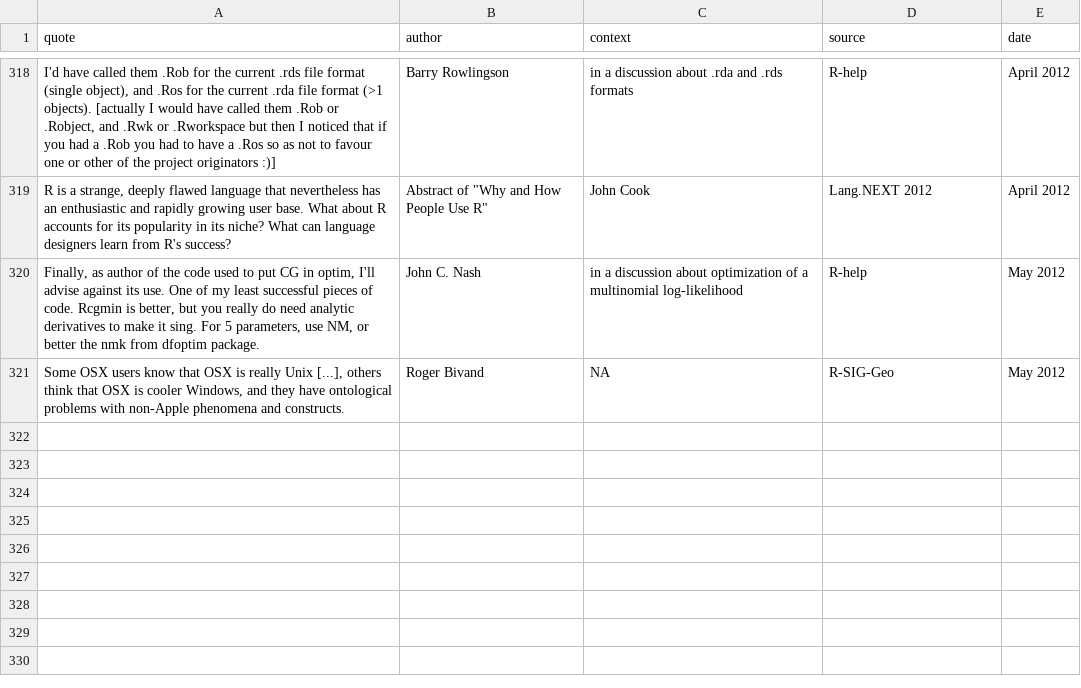
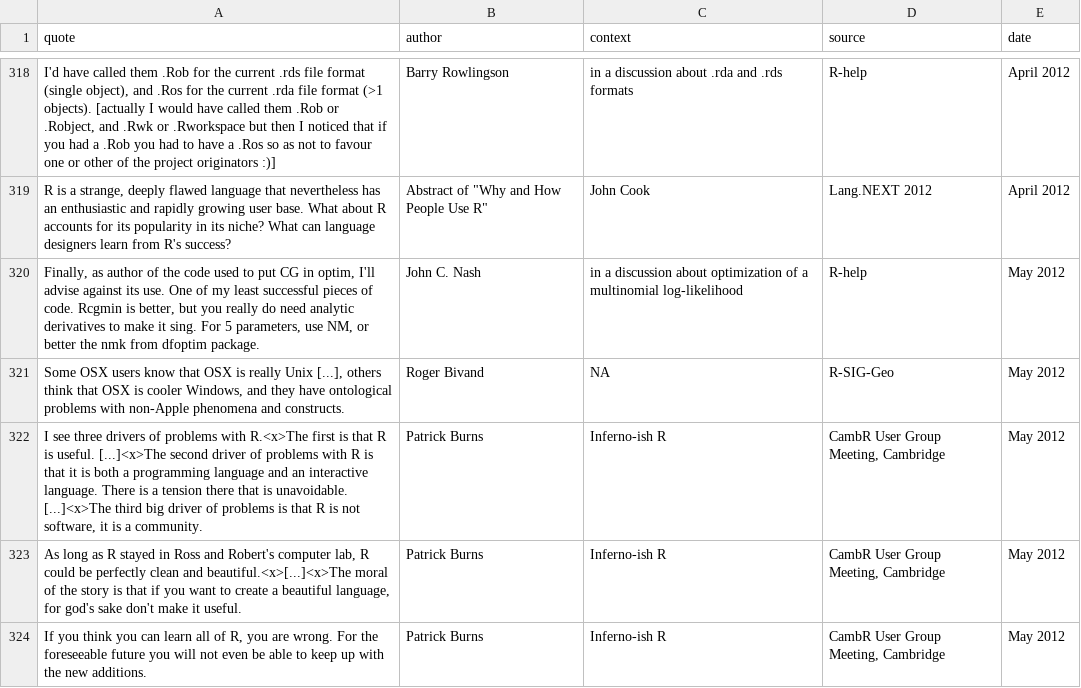
Before and after one commit to rforge/fortunes, a CSV file: pkg/inst/fortunes/fortunes.csv, drawn as a sheet; only a part is shown, gaps mark what is left out; the diff names each change by its address in the sheet, - before the commit and + after, or states it on an @@ line.

Commit message:
added three inferno-ish fortunes from Pat Burns as suggested by Greg Snow
git-svn-id: svn://svn.r-forge.r-project.org/svnroot/fortunes@360 edb9625f-4e0d-4859-8d74-9fd3b1da38cb

```diff
--- a/pkg/inst/fortunes/fortunes.csv
+++ b/pkg/inst/fortunes/fortunes.csv
+row 322: I see three drivers of problems with R.<x>The first is that R is useful. [...]<x>The second driver of problems with R is that it is both a programming language and an interactive language. There is a tension there that is unavoidable. [...]<x>The third big driver of problems is that R is not software, it is a community. | Patrick Burns | Inferno-ish R | CambR User Group Meeting, Cambridge | May 2012
+row 323: As long as R stayed in Ross and Robert's computer lab, R could be perfectly clean and beautiful.<x>[...]<x>The moral of the story is that if you want to create a beautiful language, for god's sake don't make it useful. | Patrick Burns | Inferno-ish R | CambR User Group Meeting, Cambridge | May 2012
+row 324: If you think you can learn all of R, you are wrong. For the foreseeable future you will not even be able to keep up with the new additions. | Patrick Burns | Inferno-ish R | CambR User Group Meeting, Cambridge | May 2012
```
